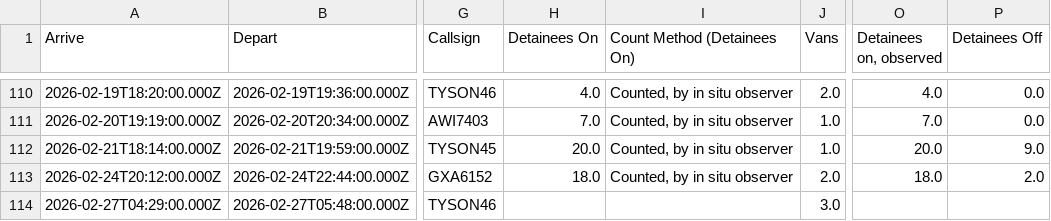
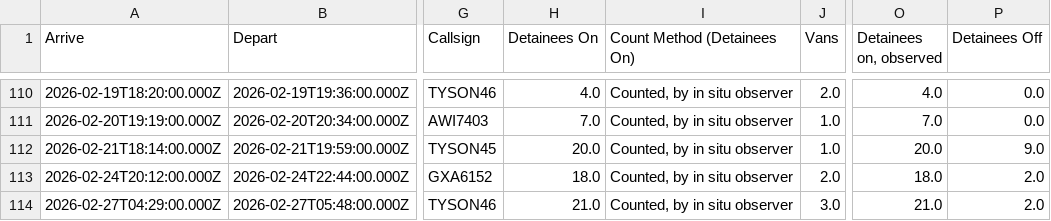
Before and after one commit to mbaynton/msp-ice-flights-shiny, a CSV file: msp-ice-flights.csv, drawn as a sheet; only a part is shown, gaps mark what is left out; the diff names each change by its address in the sheet, - before the commit and + after, or states it on an @@ line.

```diff
--- a/msp-ice-flights.csv
+++ b/msp-ice-flights.csv
-H114 (Detainees On): (empty)
+H114 (Detainees On): 21.0
-I114 (Count Method (Detainees On)): (empty)
+I114 (Count Method (Detainees On)): Counted, by in situ observer
-O114 (Detainees on, observed): (empty)
+O114 (Detainees on, observed): 21.0
-P114 (Detainees Off): (empty)
+P114 (Detainees Off): 2.0
```
